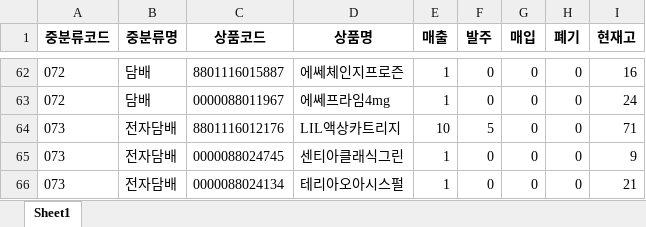
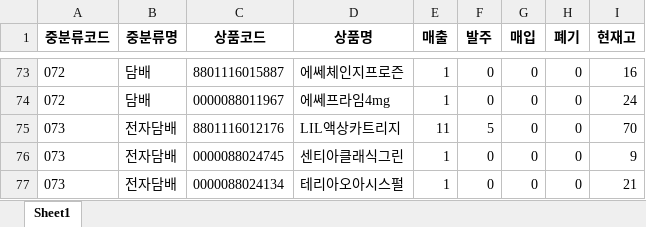
Before and after one commit to leesangmin4533/aaa, an Excel workbook: code_outputs/mid_excel/250719.xlsx, sheet Sheet1, drawn as a sheet; only a part is shown, gaps mark what is left out; values as stored, in another font and other column widths than the file's, no borders; addresses are those after the commit; the diff covers the shown part only; the diff names each change by its address in the sheet, - before the commit and + after, or states it on an @@ line.

```diff
--- a/code_outputs/mid_excel/250719.xlsx (sheet Sheet1)
+++ b/code_outputs/mid_excel/250719.xlsx (sheet Sheet1)
-E75 (매출): 10
+E75 (매출): 11
-I75 (현재고): 71
+I75 (현재고): 70
```
Also changed, not shown: 11 added rows elsewhere in this sheet.
